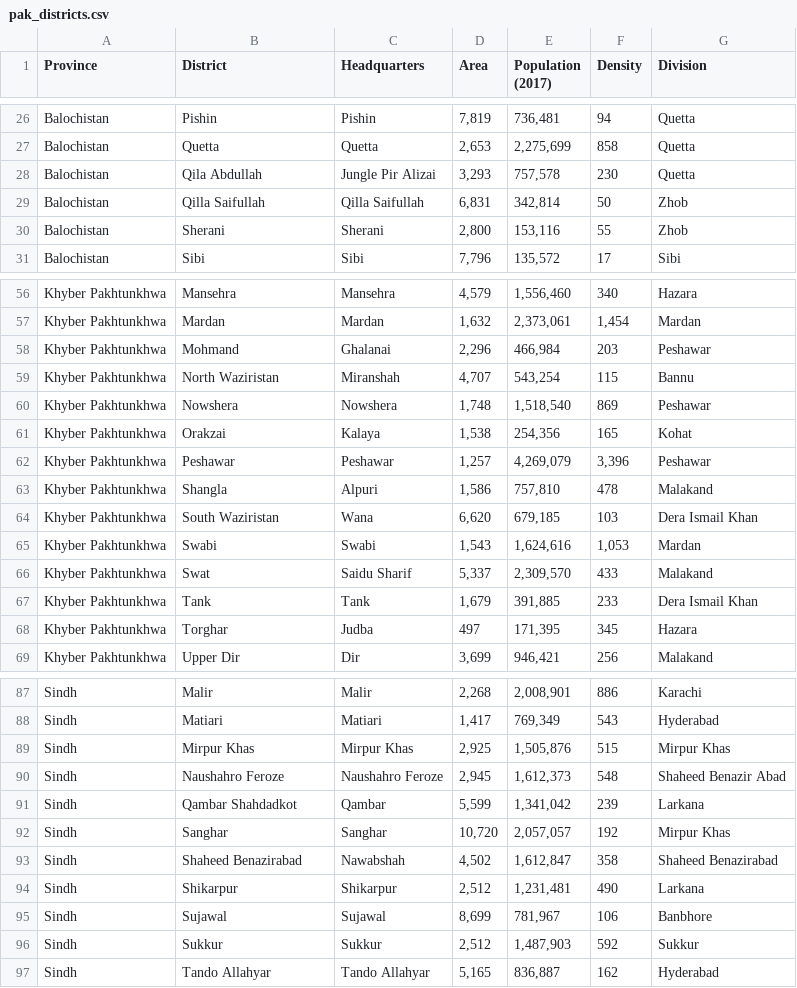
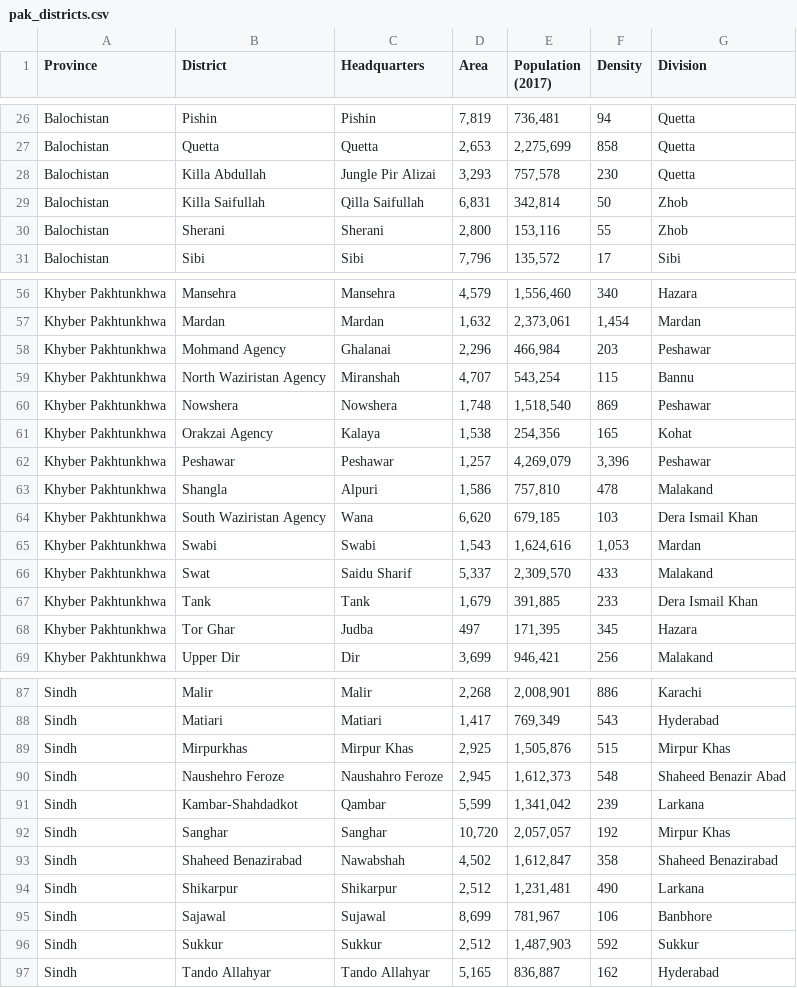
Before and after one commit to AmmarMalik93/Pakistan-Districtwise-Data, a CSV file: pak_districts.csv, drawn as a sheet; only a part is shown, gaps mark what is left out; the diff covers the shown part only.

Commit message:
Update pak_districts.csv

```diff
--- a/pak_districts.csv
+++ b/pak_districts.csv
@@ -27,4 +27,4 @@ Balochistan,Pishin,Pishin,"7,819","736,481",94,Quetta
 Balochistan,Quetta,Quetta,"2,653","2,275,699",858,Quetta
-Balochistan,Qila Abdullah,Jungle Pir Alizai,"3,293","757,578",230,Quetta
-Balochistan,Qilla Saifullah,Qilla Saifullah,"6,831","342,814",50,Zhob
+Balochistan,Killa Abdullah,Jungle Pir Alizai,"3,293","757,578",230,Quetta
+Balochistan,Killa Saifullah,Qilla Saifullah,"6,831","342,814",50,Zhob
 Balochistan,Sherani,Sherani,"2,800","153,116",55,Zhob
@@ -57,9 +57,9 @@ Khyber Pakhtunkhwa,Mansehra,Mansehra,"4,579","1,556,460",340,Hazara
 Khyber Pakhtunkhwa,Mardan,Mardan,"1,632","2,373,061","1,454",Mardan
-Khyber Pakhtunkhwa,Mohmand,Ghalanai,"2,296","466,984",203,Peshawar
-Khyber Pakhtunkhwa,North Waziristan,Miranshah,"4,707","543,254",115,Bannu
+Khyber Pakhtunkhwa,Mohmand Agency,Ghalanai,"2,296","466,984",203,Peshawar
+Khyber Pakhtunkhwa,North Waziristan Agency,Miranshah,"4,707","543,254",115,Bannu
 Khyber Pakhtunkhwa,Nowshera,Nowshera,"1,748","1,518,540",869,Peshawar
-Khyber Pakhtunkhwa,Orakzai,Kalaya,"1,538","254,356",165,Kohat
+Khyber Pakhtunkhwa,Orakzai Agency,Kalaya,"1,538","254,356",165,Kohat
 Khyber Pakhtunkhwa,Peshawar,Peshawar,"1,257","4,269,079","3,396",Peshawar
 Khyber Pakhtunkhwa,Shangla,Alpuri,"1,586","757,810",478,Malakand
-Khyber Pakhtunkhwa,South Waziristan,Wana,"6,620","679,185",103,Dera Ismail Khan
+Khyber Pakhtunkhwa,South Waziristan Agency,Wana,"6,620","679,185",103,Dera Ismail Khan
 Khyber Pakhtunkhwa,Swabi,Swabi,"1,543","1,624,616","1,053",Mardan
@@ -67,3 +67,3 @@ Khyber Pakhtunkhwa,Swat,Saidu Sharif,"5,337","2,309,570",433,Malakand
 Khyber Pakhtunkhwa,Tank,Tank,"1,679","391,885",233,Dera Ismail Khan
-Khyber Pakhtunkhwa,Torghar,Judba,497,"171,395",345,Hazara
+Khyber Pakhtunkhwa,Tor Ghar,Judba,497,"171,395",345,Hazara
 Khyber Pakhtunkhwa,Upper Dir,Dir,"3,699","946,421",256,Malakand
@@ -88,5 +88,5 @@ Sindh,Malir,Malir,"2,268","2,008,901",886,Karachi
 Sindh,Matiari,Matiari,"1,417","769,349",543,Hyderabad
-Sindh,Mirpur Khas,Mirpur Khas,"2,925","1,505,876",515,Mirpur Khas
-Sindh,Naushahro Feroze,Naushahro Feroze,"2,945","1,612,373",548,Shaheed Benazir Abad
-Sindh,Qambar Shahdadkot,Qambar,"5,599","1,341,042",239,Larkana
+Sindh,Mirpurkhas,Mirpur Khas,"2,925","1,505,876",515,Mirpur Khas
+Sindh,Naushehro Feroze,Naushahro Feroze,"2,945","1,612,373",548,Shaheed Benazir Abad
+Sindh,Kambar-Shahdadkot,Qambar,"5,599","1,341,042",239,Larkana
 Sindh,Sanghar,Sanghar,"10,720","2,057,057",192,Mirpur Khas
@@ -94,3 +94,3 @@ Sindh,Shaheed Benazirabad,Nawabshah,"4,502","1,612,847",358,Shaheed Benazirabad
 Sindh,Shikarpur,Shikarpur,"2,512","1,231,481",490,Larkana
-Sindh,Sujawal,Sujawal,"8,699","781,967",106,Banbhore
+Sindh,Sajawal,Sujawal,"8,699","781,967",106,Banbhore
 Sindh,Sukkur,Sukkur,"2,512","1,487,903",592,Sukkur
```
Also changed, not shown: 11 edited cells elsewhere in this file.
